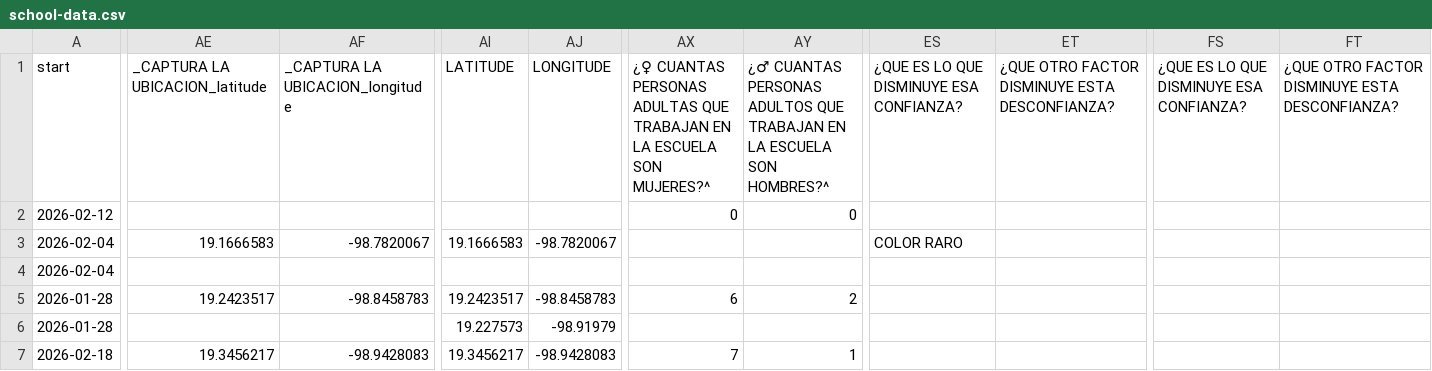
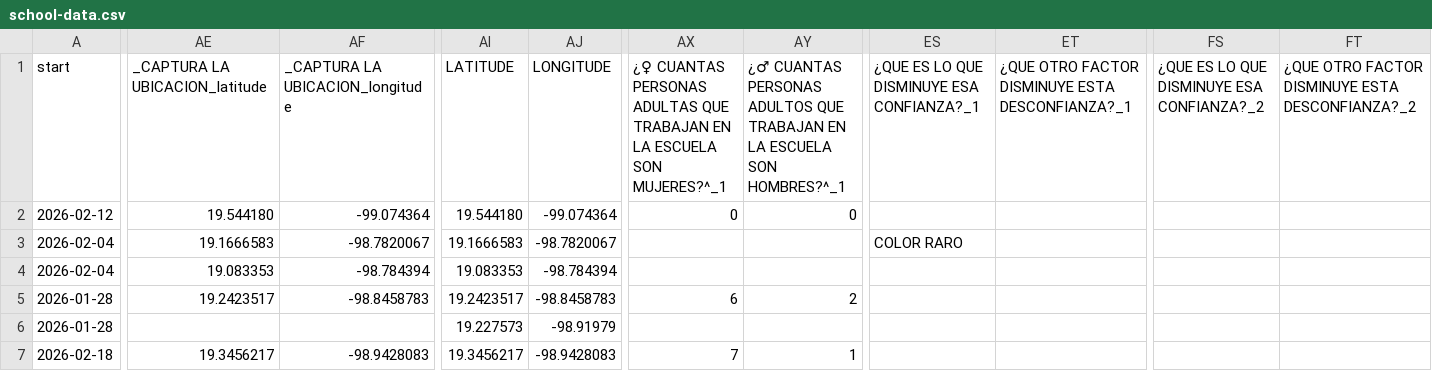
Before and after one commit to glxtraa/bl-schools, a CSV file: src/data/school-data.csv, drawn as a sheet; only a part is shown, gaps mark what is left out; the diff covers the shown part only; the diff names each change by its address in the sheet, - before the commit and + after, or states it on an @@ line.

```diff
--- a/src/data/school-data.csv
+++ b/src/data/school-data.csv
-AX1: …ESCUELA SON MUJERES?^
+AX1: …ESCUELA SON MUJERES?^_1
-AY1: …ESCUELA SON HOMBRES?^
+AY1: …ESCUELA SON HOMBRES?^_1
-ES1: ¿QUE ES LO QUE DISMINUYE ESA CONFIANZA?
+ES1: ¿QUE ES LO QUE DISMINUYE ESA CONFIANZA?_1
-ET1: …DISMINUYE ESTA DESCONFIANZA?
+ET1: …DISMINUYE ESTA DESCONFIANZA?_1
-FS1: ¿QUE ES LO QUE DISMINUYE ESA CONFIANZA?
+FS1: ¿QUE ES LO QUE DISMINUYE ESA CONFIANZA?_2
-FT1: …DISMINUYE ESTA DESCONFIANZA?
+FT1: …DISMINUYE ESTA DESCONFIANZA?_2
-AE2: (empty)
+AE2: 19.544180
-AF2: (empty)
+AF2: -99.074364
-AI2: (empty)
+AI2: 19.544180
-AJ2: (empty)
+AJ2: -99.074364
-AE4: (empty)
+AE4: 19.083353
-AF4: (empty)
+AF4: -98.784394
-AI4: (empty)
+AI4: 19.083353
-AJ4: (empty)
+AJ4: -98.784394
```
Also changed, not shown: 27 edited cells elsewhere in this file, 3 other files.
